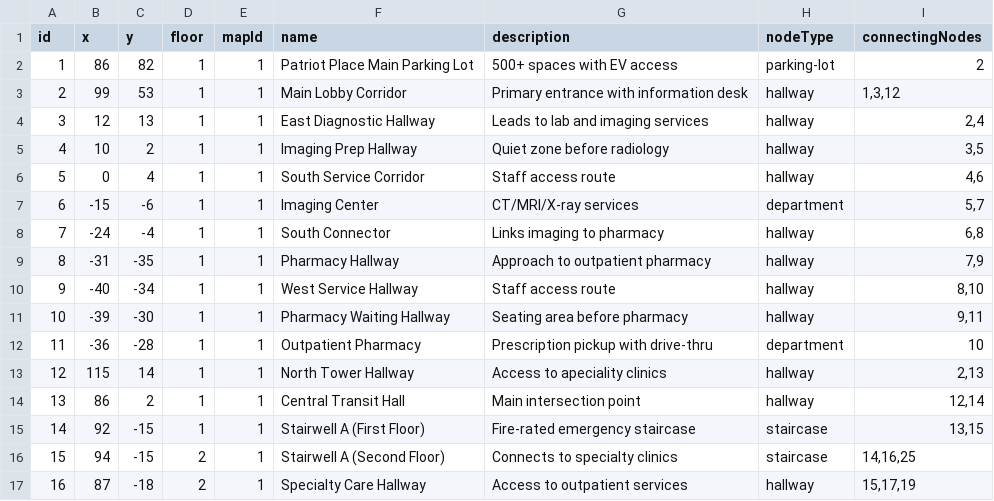
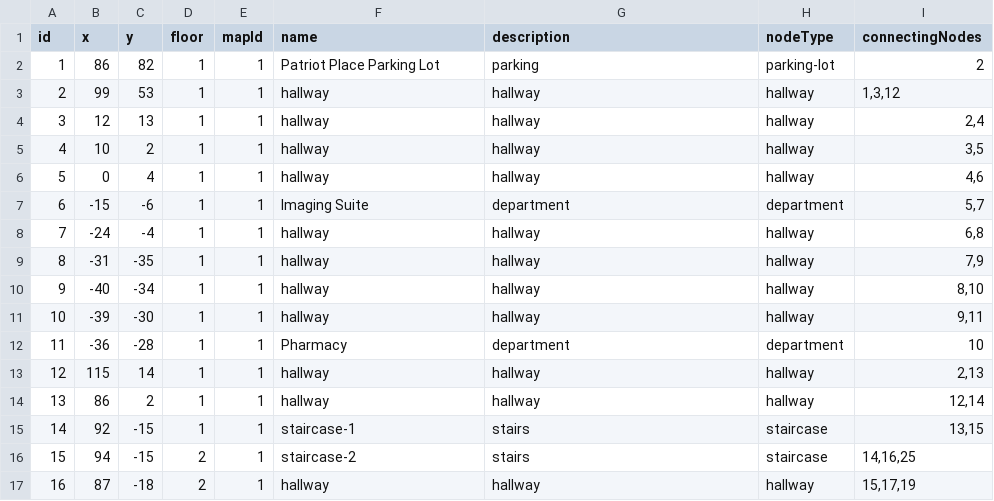
Before and after one commit to rohan908/team-o-copy, a CSV file: apps/backend/src/directoryBackup/backup.csv, drawn as a sheet; only a part is shown; the diff covers the shown part only.

Commit message:
merged main to branch

```diff
--- a/apps/backend/src/directoryBackup/backup.csv
+++ b/apps/backend/src/directoryBackup/backup.csv
@@ -1,17 +1,17 @@
 id,x,y,floor,mapId,name,description,nodeType,connectingNodes
-1,86,82,1,1,Patriot Place Main Parking Lot,500+ spaces with EV access,parking-lot,2
-2,99,53,1,1,Main Lobby Corridor,Primary entrance with information desk,hallway,"1,3,12"
-3,12,13,1,1,East Diagnostic Hallway,Leads to lab and imaging services,hallway,"2,4"
-4,10,2,1,1,Imaging Prep Hallway,Quiet zone before radiology,hallway,"3,5"
-5,0,4,1,1,South Service Corridor,Staff access route,hallway,"4,6"
-6,-15,-6,1,1,Imaging Center,CT/MRI/X-ray services,department,"5,7"
-7,-24,-4,1,1,South Connector,Links imaging to pharmacy,hallway,"6,8"
-8,-31,-35,1,1,Pharmacy Hallway,Approach to outpatient pharmacy,hallway,"7,9"
-9,-40,-34,1,1,West Service Hallway,Staff access route,hallway,"8,10"
-10,-39,-30,1,1,Pharmacy Waiting Hallway,Seating area before pharmacy,hallway,"9,11"
-11,-36,-28,1,1,Outpatient Pharmacy,Prescription pickup with drive-thru,department,10
-12,115,14,1,1,North Tower Hallway,Access to apeciality clinics,hallway,"2,13"
-13,86,2,1,1,Central Transit Hall,Main intersection point,hallway,"12,14"
-14,92,-15,1,1,Stairwell A (First Floor),Fire-rated emergency staircase,staircase,"13,15"
-15,94,-15,2,1,Stairwell A (Second Floor),Connects to specialty clinics,staircase,"14,16,25"
-16,87,-18,2,1,Specialty Care Hallway,Access to outpatient services,hallway,"15,17,19"
+1,86,82,1,1,Patriot Place Parking Lot,parking,parking-lot,2
+2,99,53,1,1,hallway,hallway,hallway,"1,3,12"
+3,12,13,1,1,hallway,hallway,hallway,"2,4"
+4,10,2,1,1,hallway,hallway,hallway,"3,5"
+5,0,4,1,1,hallway,hallway,hallway,"4,6"
+6,-15,-6,1,1,Imaging Suite,department,department,"5,7"
+7,-24,-4,1,1,hallway,hallway,hallway,"6,8"
+8,-31,-35,1,1,hallway,hallway,hallway,"7,9"
+9,-40,-34,1,1,hallway,hallway,hallway,"8,10"
+10,-39,-30,1,1,hallway,hallway,hallway,"9,11"
+11,-36,-28,1,1,Pharmacy,department,department,10
+12,115,14,1,1,hallway,hallway,hallway,"2,13"
+13,86,2,1,1,hallway,hallway,hallway,"12,14"
+14,92,-15,1,1,staircase-1,stairs,staircase,"13,15"
+15,94,-15,2,1,staircase-2,stairs,staircase,"14,16,25"
+16,87,-18,2,1,hallway,hallway,hallway,"15,17,19"
```
Also changed, not shown: 62 edited cells elsewhere in this file.
